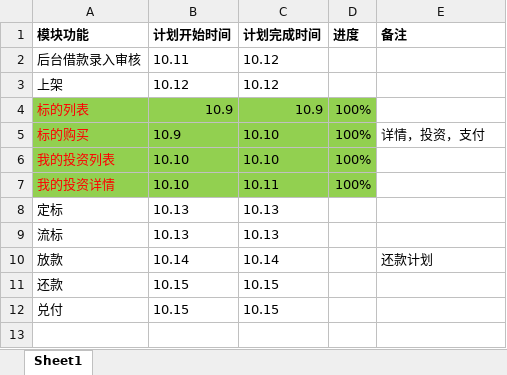
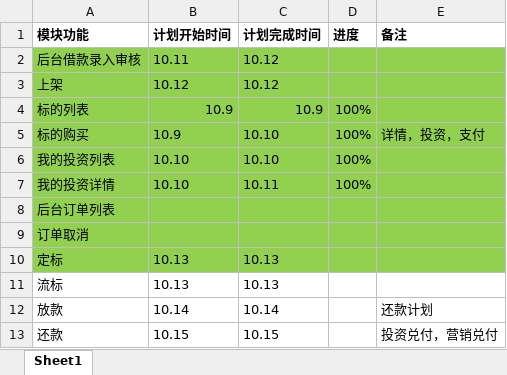
Before and after one commit to mmstg0117/guoguocangku, an Excel workbook: 我的/测试用例计划.xlsx, sheet Sheet1, drawn as a sheet; values as stored, in another font and other column widths than the file's, no borders; removed rows and columns are numbered as before the commit, all else as after; the diff names each change by its address in the sheet, - before the commit and + after, or states it on an @@ line.

```diff
--- a/我的/测试用例计划.xlsx (sheet Sheet1)
+++ b/我的/测试用例计划.xlsx (sheet Sheet1)
-A2:E3 fill: none
+A2:E3 fill: #92D050
-A4:A7 text colour: #FF0000
+A4:A7 text colour: black
-E4:E7 fill: none
+E4:E7 fill: #92D050
+row 8: 后台订单列表
+row 9: 订单取消
-A10:E10 fill: none
+A10:E10 fill: #92D050
-E13 (备注): (empty)
+E13 (备注): 投资兑付，营销兑付
-row 12: 兑付 | 10.15 | 10.15
```
Also changed, not shown: 我的/大集PC-后台借款录入.xlsx, 我的/大集PC-标的购买.xlsx, 19 other files.
